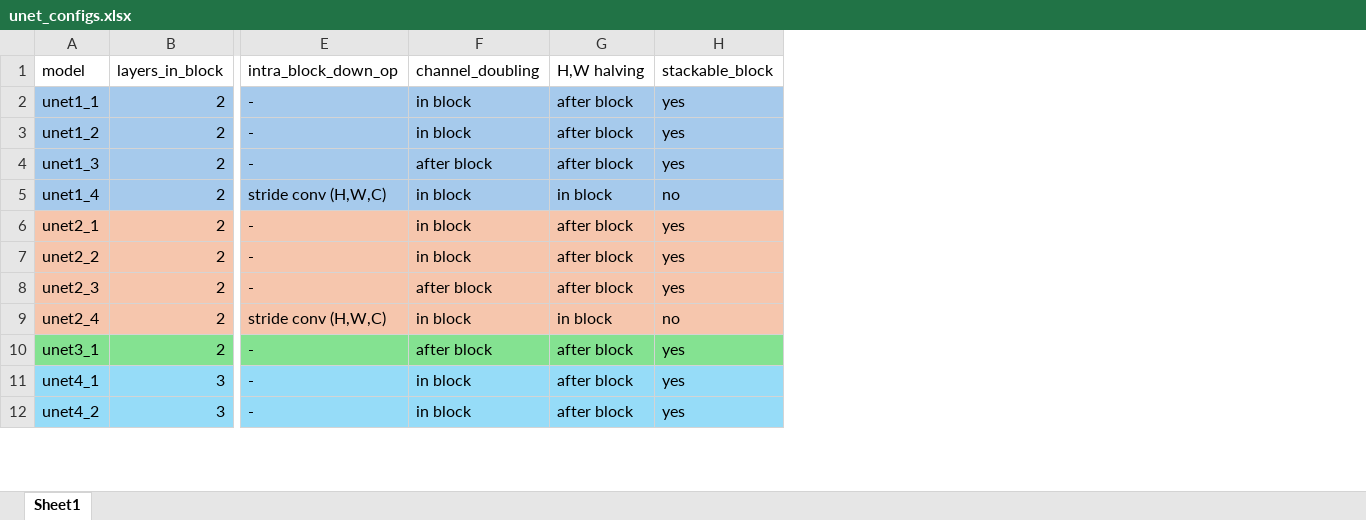
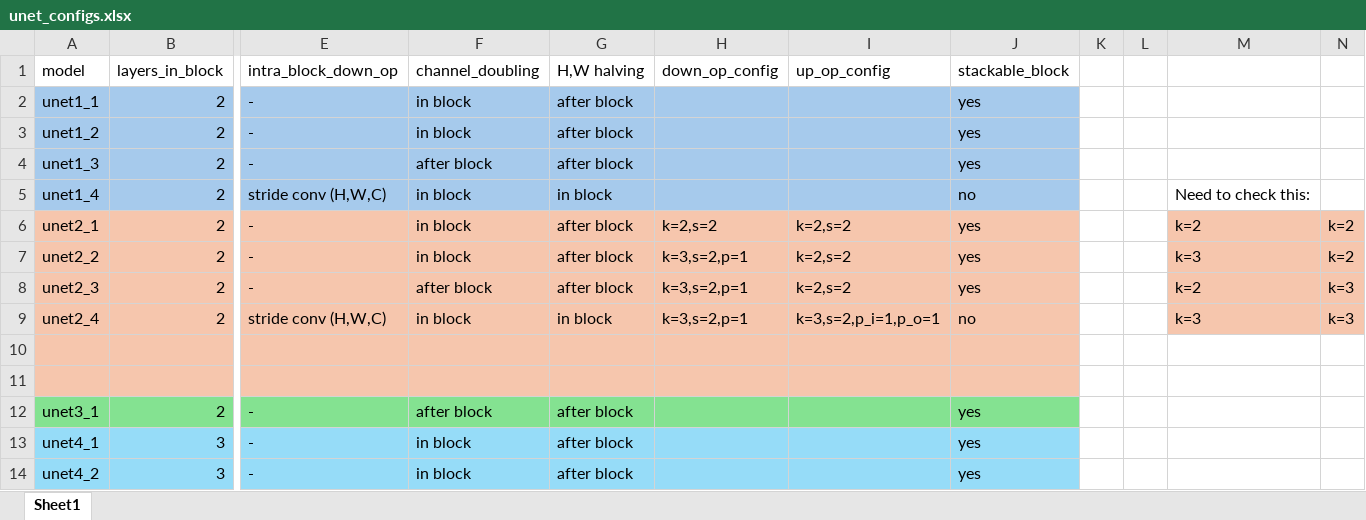
Before and after one commit to carlosmartinezvillar/S2-waterbodies, an Excel workbook: log/unet_configs.xlsx, sheet Sheet1, drawn as a sheet; only a part is shown, gaps mark what is left out; values as stored, in another font and other column widths than the file's, no borders; rows hold the shown columns only; the diff names each change by its address in the sheet, - before the commit and + after, or states it on an @@ line.

Commit message:
All unets done.

```diff
--- a/log/unet_configs.xlsx (sheet Sheet1)
+++ b/log/unet_configs.xlsx (sheet Sheet1)
+column H (down_op_config), rows 6-9: k=2,s=2 | k=3,s=2,p=1 | k=3,s=2,p=1 | k=3,s=2,p=1
+column I (up_op_config), rows 6-9: k=2,s=2 | k=2,s=2 | k=2,s=2 | k=3,s=2,p_i=1,p_o=1
+column K, empty
+column L, empty
+column M, rows 5-9: Need to check this: | k=2 | k=3 | k=2 | k=3
+column N, rows 6-9: k=2 | k=2 | k=3 | k=3
+row 10: (empty)
+row 11: (empty)
```
Also changed, not shown: 1 other file.
